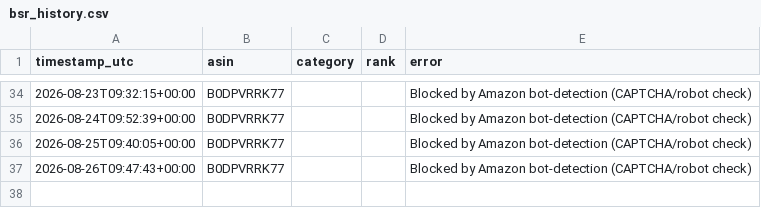
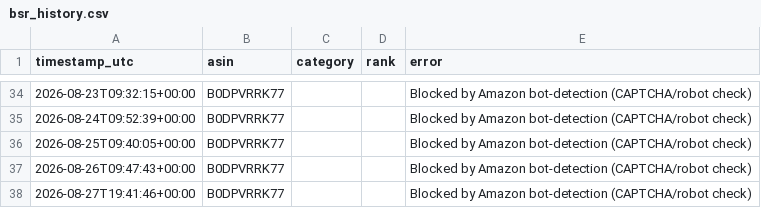
Before and after one commit to itsgingerryno/BSR_Tracker, a CSV file: bsr_history.csv, drawn as a sheet; only a part is shown, gaps mark what is left out; the diff names each change by its address in the sheet, - before the commit and + after, or states it on an @@ line.

```diff
--- a/bsr_history.csv
+++ b/bsr_history.csv
+row 38: 2026-08-27T19:41:46+00:00 | B0DPVRRK77 |  |  | Blocked by Amazon bot-detection (CAPTCHA/robot check)
```
